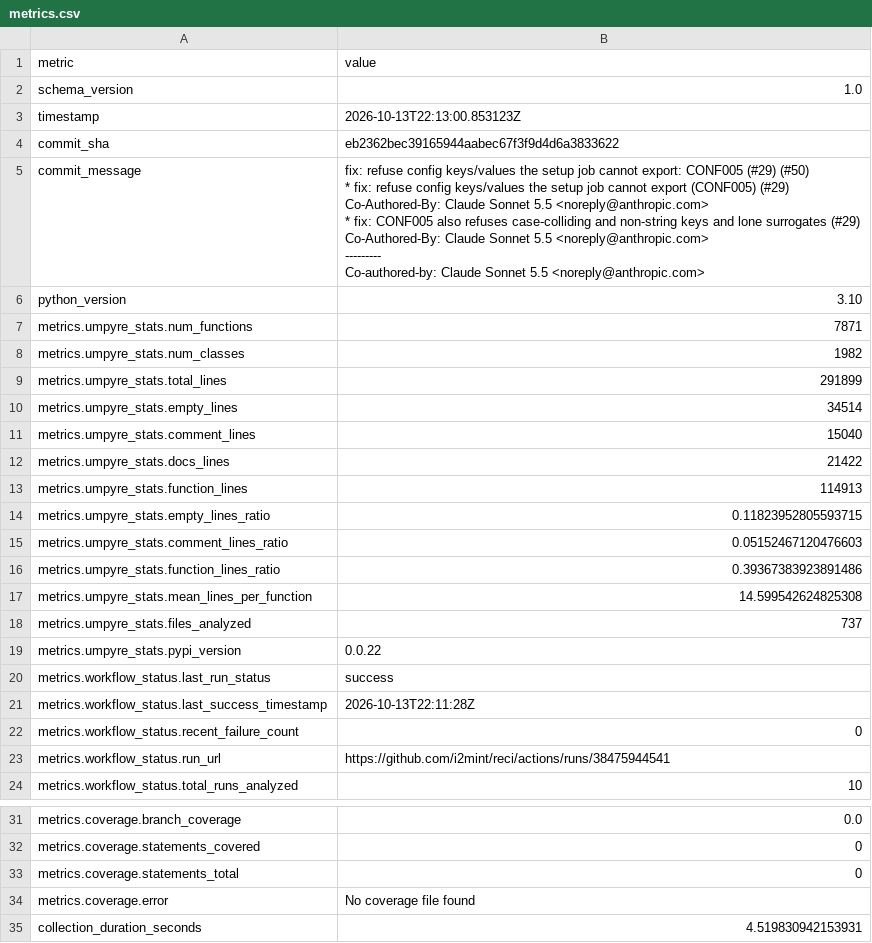
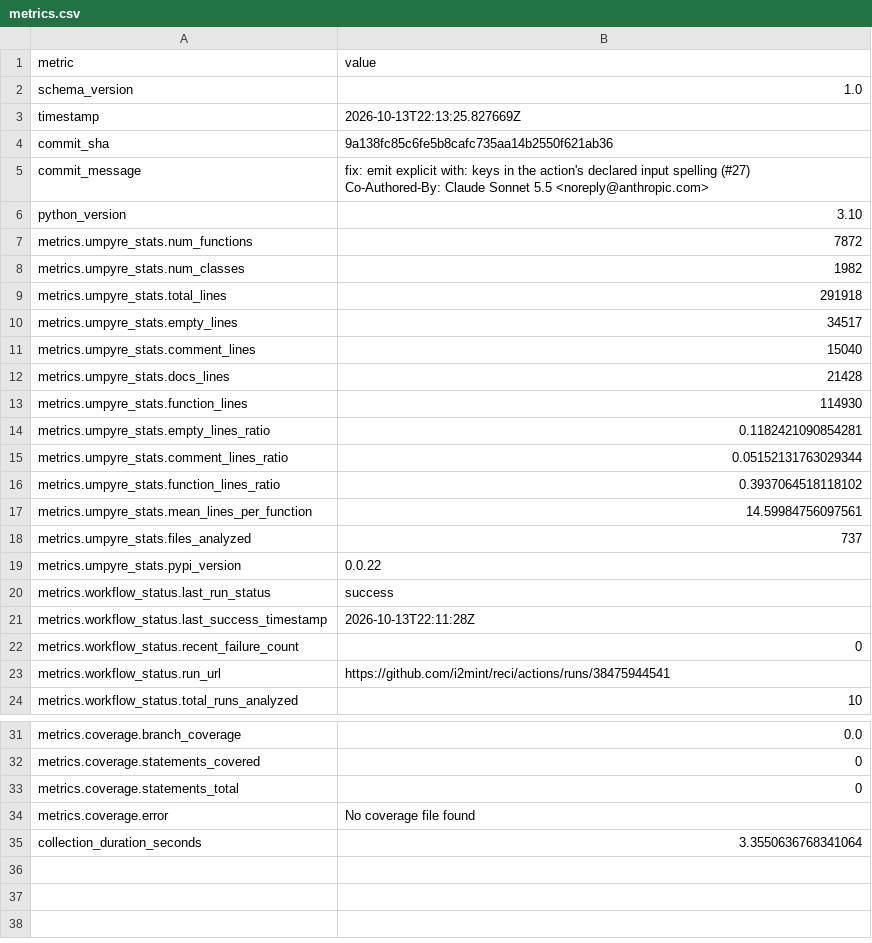
Before and after one commit to i2mint/reci, a CSV file: metrics.csv, drawn as a sheet; only a part is shown, gaps mark what is left out.

Commit message:
Update metrics for 9a138fc

```diff
--- a/metrics.csv
+++ b/metrics.csv
@@ -2,29 +2,19 @@ metric,value
 schema_version,1.0
-timestamp,2026-10-13T22:13:00.853123Z
-commit_sha,eb2362bec39165944aabec67f3f9d4d6a3833622
-commit_message,"fix: refuse config keys/values the setup job cannot export: CONF005 (#29) (#50)
-
-* fix: refuse config keys/values the setup job cannot export (CONF005) (#29)
-
-Co-Authored-By: Claude Sonnet 5.5 <noreply@anthropic.com>
-
-* fix: CONF005 also refuses case-colliding and non-string keys and lone surrogates (#29)
-
-Co-Authored-By: Claude Sonnet 5.5 <noreply@anthropic.com>
-
----------
-
-Co-authored-by: Claude Sonnet 5.5 <noreply@anthropic.com>"
+timestamp,2026-10-13T22:13:25.827669Z
+commit_sha,9a138fc85c6fe5b8cafc735aa14b2550f621ab36
+commit_message,"fix: emit explicit with: keys in the action's declared input spelling (#27)
+
+Co-Authored-By: Claude Sonnet 5.5 <noreply@anthropic.com>"
 python_version,3.10
-metrics.umpyre_stats.num_functions,7871
+metrics.umpyre_stats.num_functions,7872
 metrics.umpyre_stats.num_classes,1982
-metrics.umpyre_stats.total_lines,291899
-metrics.umpyre_stats.empty_lines,34514
+metrics.umpyre_stats.total_lines,291918
+metrics.umpyre_stats.empty_lines,34517
 metrics.umpyre_stats.comment_lines,15040
-metrics.umpyre_stats.docs_lines,21422
-metrics.umpyre_stats.function_lines,114913
-metrics.umpyre_stats.empty_lines_ratio,0.11823952805593715
-metrics.umpyre_stats.comment_lines_ratio,0.05152467120476603
-metrics.umpyre_stats.function_lines_ratio,0.39367383923891486
-metrics.umpyre_stats.mean_lines_per_function,14.599542624825308
+metrics.umpyre_stats.docs_lines,21428
+metrics.umpyre_stats.function_lines,114930
+metrics.umpyre_stats.empty_lines_ratio,0.1182421090854281
+metrics.umpyre_stats.comment_lines_ratio,0.05152131763029344
+metrics.umpyre_stats.function_lines_ratio,0.3937064518118102
+metrics.umpyre_stats.mean_lines_per_function,14.59984756097561
 metrics.umpyre_stats.files_analyzed,737
@@ -50,2 +40,2 @@ metrics.coverage.statements_total,0
 metrics.coverage.error,No coverage file found
-collection_duration_seconds,4.519830942153931
+collection_duration_seconds,3.3550636768341064
```
Also changed, not shown: 2 other files.
